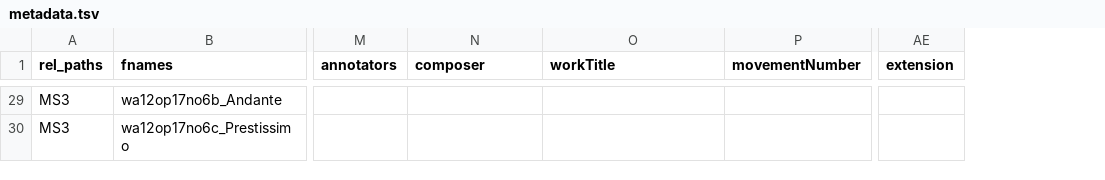
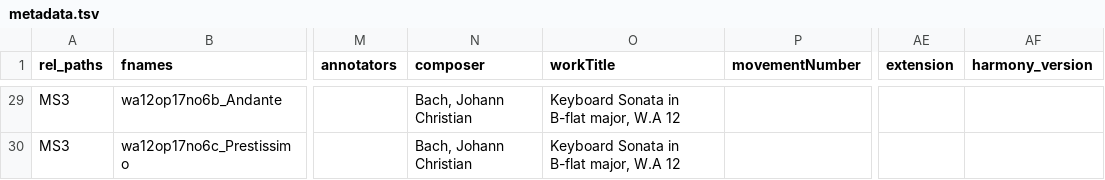
Before and after one commit to DCMLab/jc_bach_sonatas, a TSV file: metadata.tsv, drawn as a sheet; only a part is shown, gaps mark what is left out; the diff covers the shown part only; the diff names each change by its address in the sheet, - before the commit and + after, or states it on an @@ line.

```diff
--- a/metadata.tsv
+++ b/metadata.tsv
+column AF (harmony_version), empty
-N29:N30 (composer): (empty)
+N29:N30 (composer): Bach, Johann Christian
-O29:O30 (workTitle): (empty)
+O29:O30 (workTitle): Keyboard Sonata in B-flat major, W.A 12
```
Also changed, not shown: 54 edited cells elsewhere in this file, 30 other files.
